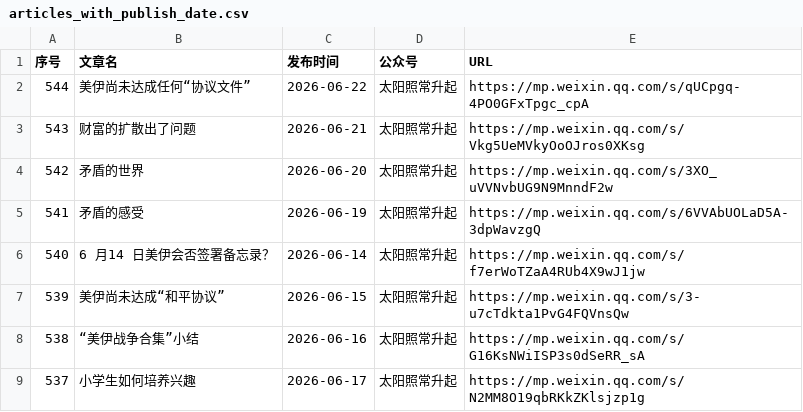
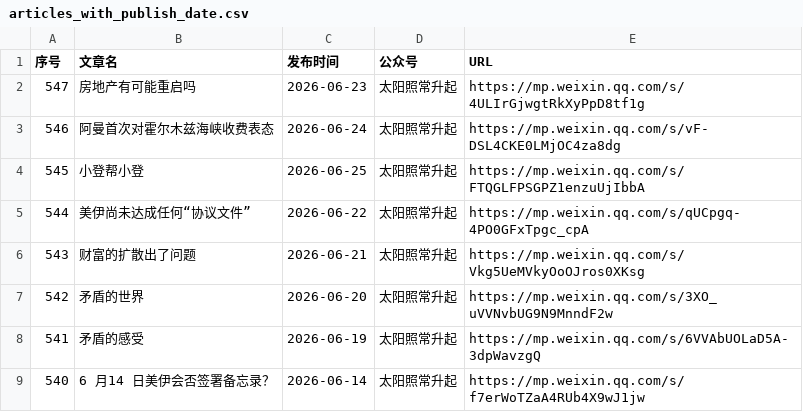
Before and after one commit to 531014023/Backup-of-articles-from-the-The-Sun-Also-Rises-WeChat-official-account, a CSV file: articles_with_publish_date.csv, drawn as a sheet; only a part is shown; the shorter side is filled out with more unchanged rows; the diff names each change by its address in the sheet, - before the commit and + after, or states it on an @@ line.

Commit message:
feat: 添加微信文章 2026-06-25 小登帮小登

```diff
--- a/articles_with_publish_date.csv
+++ b/articles_with_publish_date.csv
+row 2: 547 | 房地产有可能重启吗 | 2026-06-23 | 太阳照常升起 | https://mp.weixin.qq.com/s/4ULIrGjwgtRkXyPpD8tf1g
+row 3: 546 | 阿曼首次对霍尔木兹海峡收费表态 | 2026-06-24 | 太阳照常升起 | https://mp.weixin.qq.com/s/vF-DSL4CKE0LMjOC4za8dg
+row 4: 545 | 小登帮小登 | 2026-06-25 | 太阳照常升起 | https://mp.weixin.qq.com/s/FTQGLFPSGPZ1enzuUjIbbA
```
Also changed, not shown: 10 other files.
